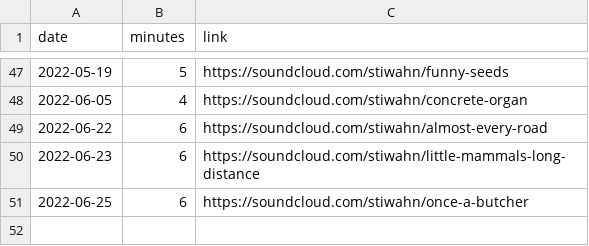
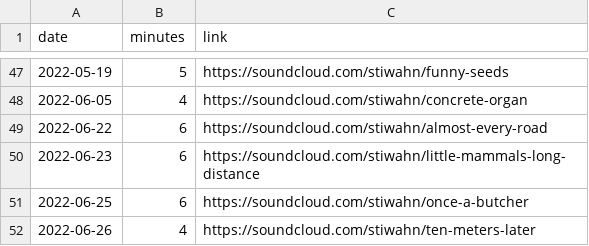
Before and after one commit to bummbummgarage/bummbummgarage.github.io, a CSV file: _data/sessions.csv, drawn as a sheet; only a part is shown, gaps mark what is left out; the diff names each change by its address in the sheet, - before the commit and + after, or states it on an @@ line.

Commit message:
Update sessions.csv

```diff
--- a/_data/sessions.csv
+++ b/_data/sessions.csv
+row 52: 2022-06-26 | 4 | https://soundcloud.com/stiwahn/ten-meters-later
```
